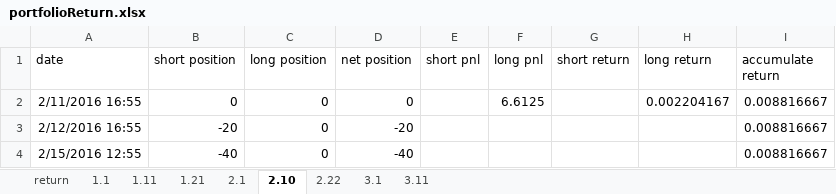
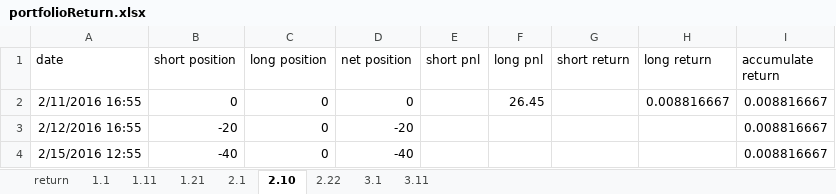
Before and after one commit to Xianyang/Hika, an Excel workbook: Doc/v3/portfolioReturn.xlsx, sheet 2.10, drawn as a sheet; only a part is shown; values as stored, in another font and other column widths than the file's, no borders; the diff names each change by its address in the sheet, - before the commit and + after, or states it on an @@ line.

```diff
--- a/Doc/v3/portfolioReturn.xlsx (sheet 2.10)
+++ b/Doc/v3/portfolioReturn.xlsx (sheet 2.10)
-F2 (long pnl): 6.6125
+F2 (long pnl): 26.45
-H2 (long return): 0.002204167
+H2 (long return): 0.008816667
```
Also changed, not shown: sheet return, sheet 3.1, sheet 1.1, sheet 1.21, sheet 2.1, charts or pictures, 39 other files.
